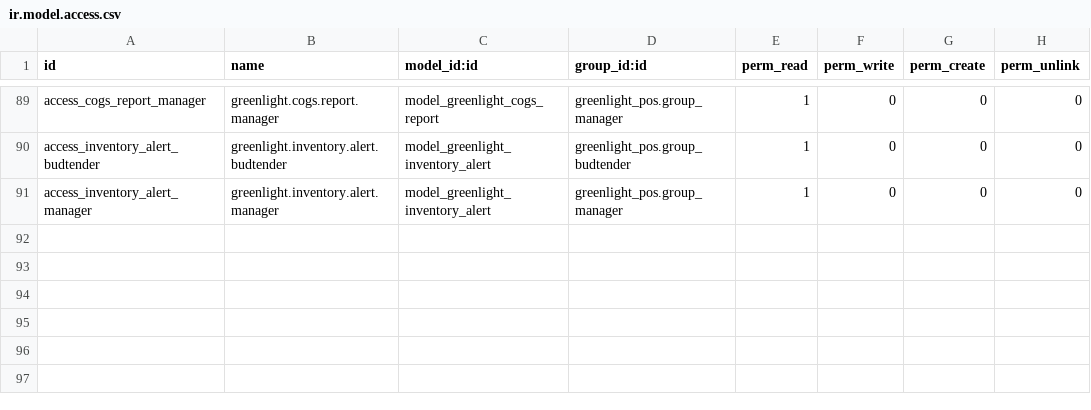
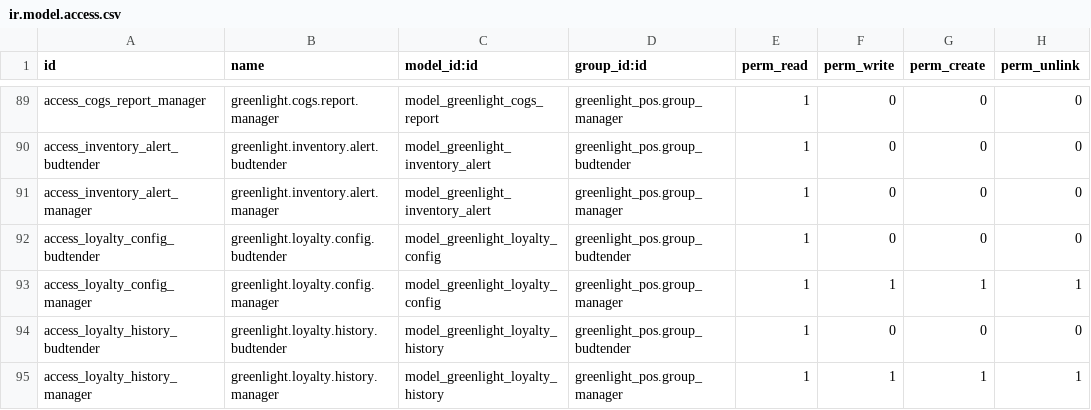
Before and after one commit to Quantum7llc/Cannabis-POS-Odoo, a CSV file: greenlight_pos/security/ir.model.access.csv, drawn as a sheet; only a part is shown, gaps mark what is left out.

```diff
--- a/greenlight_pos/security/ir.model.access.csv
+++ b/greenlight_pos/security/ir.model.access.csv
@@ -91 +91,5 @@ access_inventory_alert_budtender,greenlight.inventory.alert.budtender,model_gree
 access_inventory_alert_manager,greenlight.inventory.alert.manager,model_greenlight_inventory_alert,greenlight_pos.group_manager,1,0,0,0
+access_loyalty_config_budtender,greenlight.loyalty.config.budtender,model_greenlight_loyalty_config,greenlight_pos.group_budtender,1,0,0,0
+access_loyalty_config_manager,greenlight.loyalty.config.manager,model_greenlight_loyalty_config,greenlight_pos.group_manager,1,1,1,1
+access_loyalty_history_budtender,greenlight.loyalty.history.budtender,model_greenlight_loyalty_history,greenlight_pos.group_budtender,1,0,0,0
+access_loyalty_history_manager,greenlight.loyalty.history.manager,model_greenlight_loyalty_history,greenlight_pos.group_manager,1,1,1,1
```
Also changed, not shown: 19 other files.
